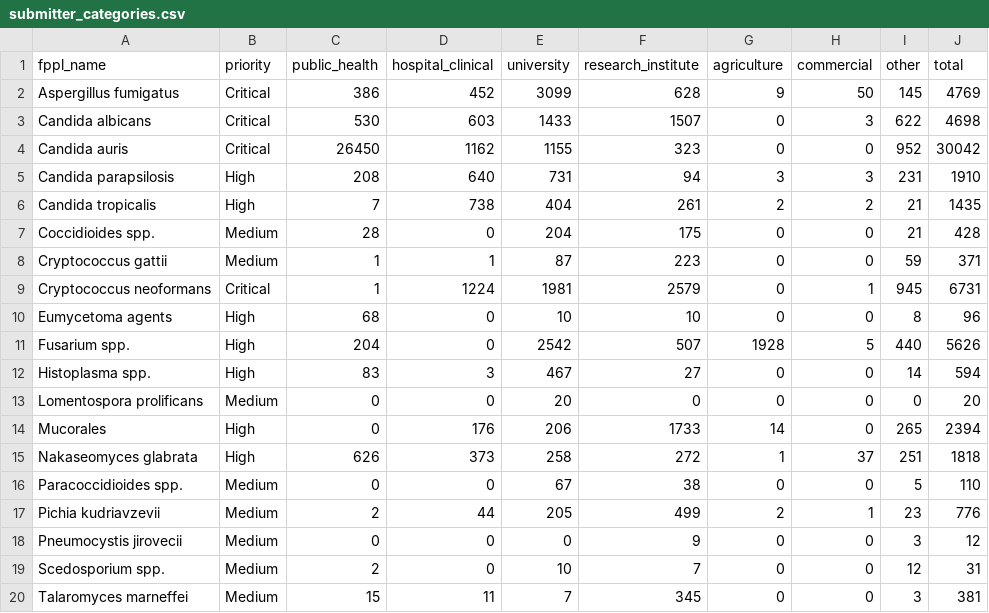
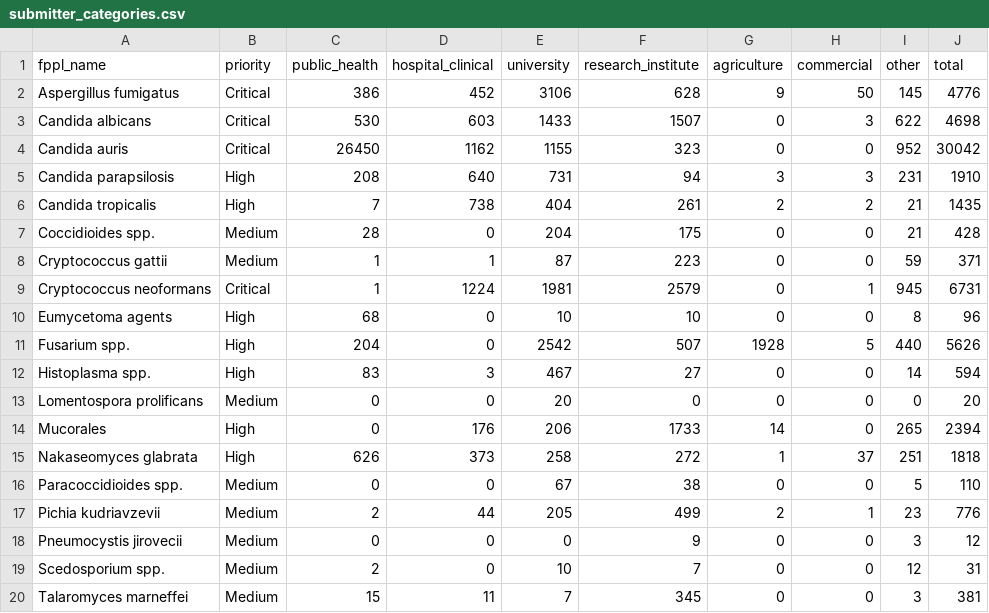
Before and after one commit to happykhan/fungiwatch, a CSV file: build/submitter_categories.csv, drawn as a sheet.

```diff
--- a/build/submitter_categories.csv
+++ b/build/submitter_categories.csv
@@ -1,3 +1,3 @@
 fppl_name,priority,public_health,hospital_clinical,university,research_institute,agriculture,commercial,other,total
-Aspergillus fumigatus,Critical,386,452,3099,628,9,50,145,4769
+Aspergillus fumigatus,Critical,386,452,3106,628,9,50,145,4776
 Candida albicans,Critical,530,603,1433,1507,0,3,622,4698
```
Also changed, not shown: build/host_categories.csv, 5 other files.
